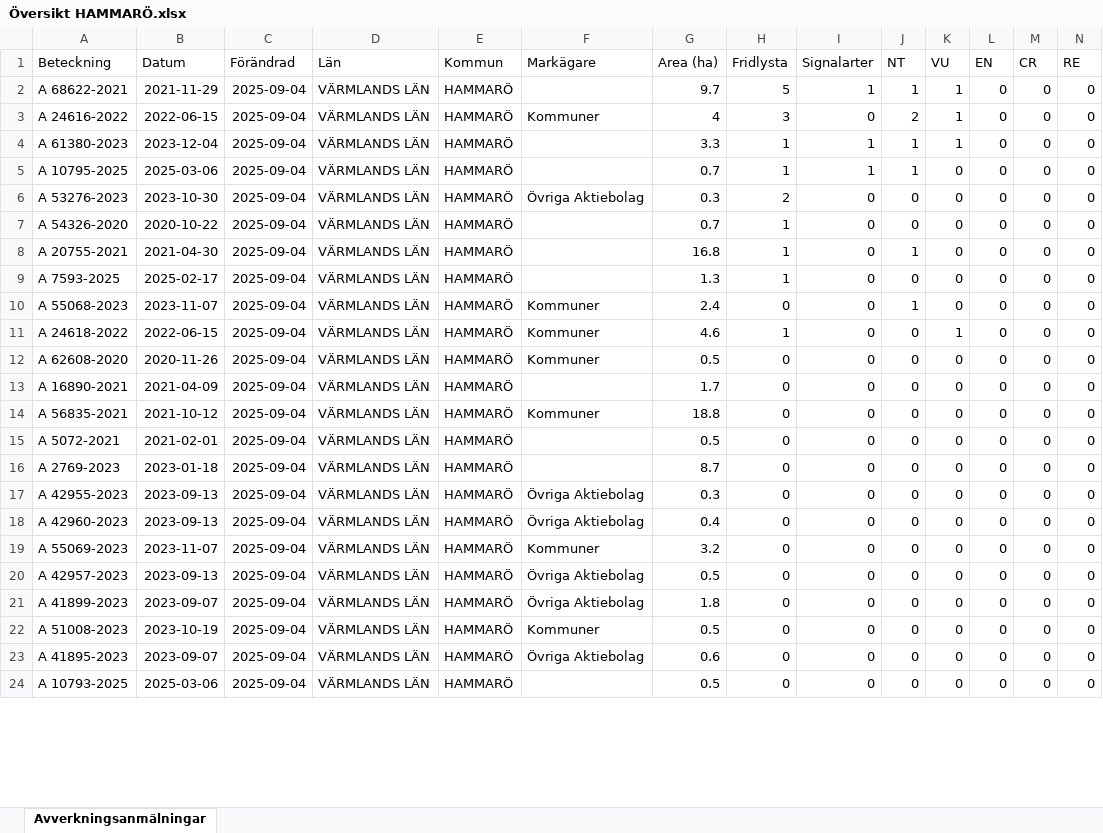
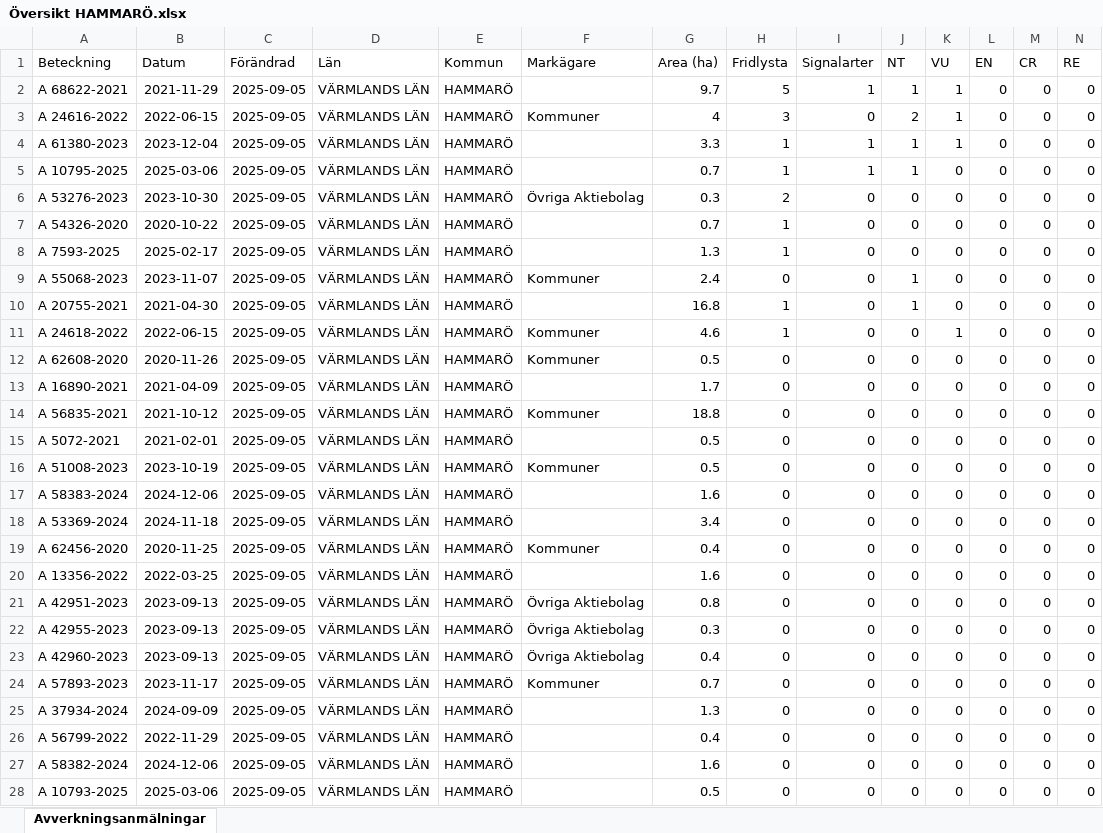
Before and after one commit to klasma/Logging_1761, an Excel workbook: Översikt HAMMARÖ.xlsx, sheet Avverkningsanmälningar, drawn as a sheet; only a part is shown; values as stored, in another font and other column widths than the file's, no borders; removed rows and columns are numbered as before the commit, all else as after; rows hold the shown columns only; the diff covers the shown part only; the diff names each change by its address in the sheet, - before the commit and + after, or states it on an @@ line.

```diff
--- a/Översikt HAMMARÖ.xlsx (sheet Avverkningsanmälningar)
+++ b/Översikt HAMMARÖ.xlsx (sheet Avverkningsanmälningar)
-C2:C7 (Förändrad): 2025-09-04
+C2:C7 (Förändrad): 2025-09-05
-row 8: A 20755-2021 | 2021-04-30 | 2025-09-04 | VÄRMLANDS LÄN | HAMMARÖ |  | 16.8 | 1 | 0 | 1 | 0 | 0 | 0 | 0
-C8:C9 (Förändrad): 2025-09-04
+C8:C9 (Förändrad): 2025-09-05
+row 10: A 20755-2021 | 2021-04-30 | 2025-09-05 | VÄRMLANDS LÄN | HAMMARÖ |  | 16.8 | 1 | 0 | 1 | 0 | 0 | 0 | 0
-C11:C15 (Förändrad): 2025-09-04
+C11:C15 (Förändrad): 2025-09-05
+row 16: A 51008-2023 | 2023-10-19 | 2025-09-05 | VÄRMLANDS LÄN | HAMMARÖ | Kommuner | 0.5 | 0 | 0 | 0 | 0 | 0 | 0 | 0
+row 17: A 58383-2024 | 2024-12-06 | 2025-09-05 | VÄRMLANDS LÄN | HAMMARÖ |  | 1.6 | 0 | 0 | 0 | 0 | 0 | 0 | 0
-A18 (Beteckning): A 2769-2023
+A18 (Beteckning): A 53369-2024
-B18 (Datum): 2023-01-18
+B18 (Datum): 2024-11-18
-C18 (Förändrad): 2025-09-04
+C18 (Förändrad): 2025-09-05
-G18 (Area (ha)): 8.7
+G18 (Area (ha)): 3.4
+row 19: A 62456-2020 | 2020-11-25 | 2025-09-05 | VÄRMLANDS LÄN | HAMMARÖ | Kommuner | 0.4 | 0 | 0 | 0 | 0 | 0 | 0 | 0
+row 20: A 13356-2022 | 2022-03-25 | 2025-09-05 | VÄRMLANDS LÄN | HAMMARÖ |  | 1.6 | 0 | 0 | 0 | 0 | 0 | 0 | 0
+row 21: A 42951-2023 | 2023-09-13 | 2025-09-05 | VÄRMLANDS LÄN | HAMMARÖ | Övriga Aktiebolag | 0.8 | 0 | 0 | 0 | 0 | 0 | 0 | 0
-C22:C24 (Förändrad): 2025-09-04
+C22:C24 (Förändrad): 2025-09-05
-A24 (Beteckning): A 55069-2023
+A24 (Beteckning): A 57893-2023
-B24 (Datum): 2023-11-07
+B24 (Datum): 2023-11-17
-G24 (Area (ha)): 3.2
+G24 (Area (ha)): 0.7
-row 20: A 42957-2023 | 2023-09-13 | 2025-09-04 | VÄRMLANDS LÄN | HAMMARÖ | Övriga Aktiebolag | 0.5 | 0 | 0 | 0 | 0 | 0 | 0 | 0
-A25 (Beteckning): A 41899-2023
+A25 (Beteckning): A 37934-2024
-B25 (Datum): 2023-09-07
+B25 (Datum): 2024-09-09
-C25:C28 (Förändrad): 2025-09-04
+C25:C28 (Förändrad): 2025-09-05
-F25 (Markägare): Övriga Aktiebolag
+F25 (Markägare): (empty)
-G25 (Area (ha)): 1.8
+G25 (Area (ha)): 1.3
-A26 (Beteckning): A 51008-2023
+A26 (Beteckning): A 56799-2022
-B26 (Datum): 2023-10-19
+B26 (Datum): 2022-11-29
-F26 (Markägare): Kommuner
+F26 (Markägare): (empty)
-G26 (Area (ha)): 0.5
+G26 (Area (ha)): 0.4
-A27 (Beteckning): A 41895-2023
+A27 (Beteckning): A 58382-2024
-B27 (Datum): 2023-09-07
+B27 (Datum): 2024-12-06
-F27 (Markägare): Övriga Aktiebolag
+F27 (Markägare): (empty)
-G27 (Area (ha)): 0.6
+G27 (Area (ha)): 1.6
```
Also changed, not shown: 4 removed rows and 28 edited cells elsewhere in this sheet, artfynd/A 24616-2022 artfynd.xlsx, artfynd/A 53276-2023 artfynd.xlsx, 57 other files.
